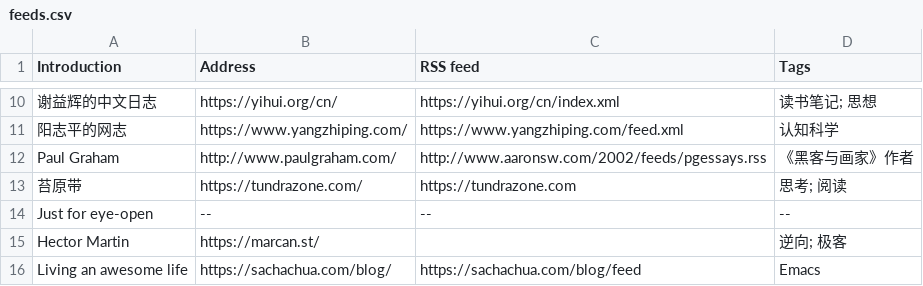
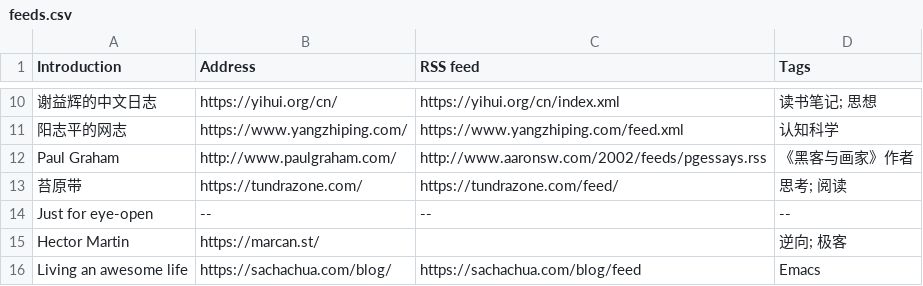
Before and after one commit to tianheg/feed, a CSV file: feeds.csv, drawn as a sheet; only a part is shown, gaps mark what is left out; the diff names each change by its address in the sheet, - before the commit and + after, or states it on an @@ line.

Commit message:
update: feeds

```diff
--- a/feeds.csv
+++ b/feeds.csv
-C13 (RSS feed): https://tundrazone.com
+C13 (RSS feed): https://tundrazone.com/feed/
```
Also changed, not shown: 1 other file.
